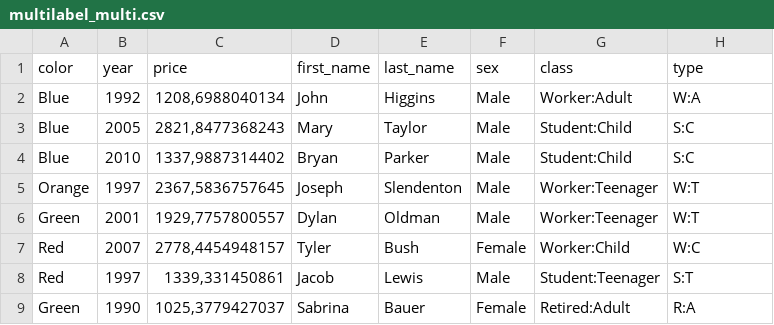
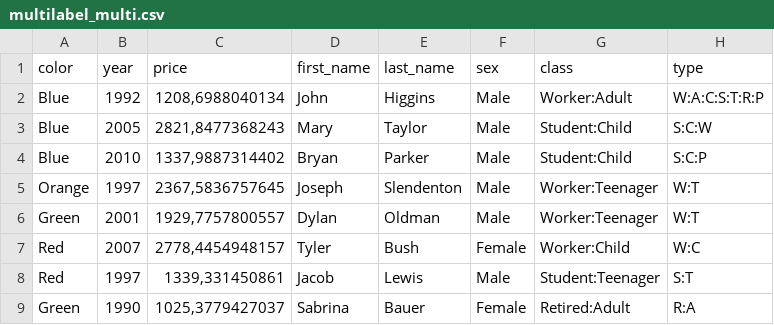
Before and after one commit to bigmlcom/bigmler, a CSV file: data/multilabel_multi.csv, drawn as a sheet; only a part is shown.

Commit message:
Bug fixing: headers order in some multiple multi-label fields' sources

```diff
--- a/data/multilabel_multi.csv
+++ b/data/multilabel_multi.csv
@@ -1,5 +1,5 @@
 color,year,price,first_name,last_name,sex,class,type
-Blue,1992,"1208,6988040134",John,Higgins,Male,Worker:Adult,W:A
-Blue,2005,"2821,8477368243",Mary,Taylor,Male,Student:Child,S:C
-Blue,2010,"1337,9887314402",Bryan,Parker,Male,Student:Child,S:C
+Blue,1992,"1208,6988040134",John,Higgins,Male,Worker:Adult,W:A:C:S:T:R:P
+Blue,2005,"2821,8477368243",Mary,Taylor,Male,Student:Child,S:C:W
+Blue,2010,"1337,9887314402",Bryan,Parker,Male,Student:Child,S:C:P
 Orange,1997,"2367,5836757645",Joseph,Slendenton,Male,Worker:Teenager,W:T
```
Also changed, not shown: 5 other files.
